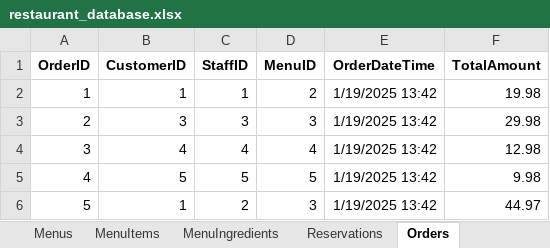
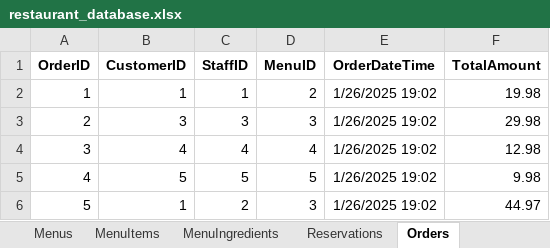
Before and after one commit to ErykNe/Database-Browser, an Excel workbook: others/restaurant_database.xlsx, sheet Orders, drawn as a sheet; values as stored, in another font and other column widths than the file's, no borders; the diff names each change by its address in the sheet, - before the commit and + after, or states it on an @@ line.

```diff
--- a/others/restaurant_database.xlsx (sheet Orders)
+++ b/others/restaurant_database.xlsx (sheet Orders)
-E2:E6 (OrderDateTime): 1/19/2025 13:42
+E2:E6 (OrderDateTime): 1/26/2025 19:02
```
Also changed, not shown: sheet Payments, sheet Customers.
